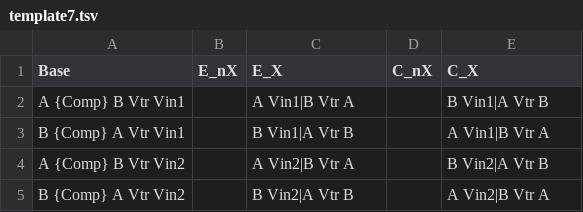
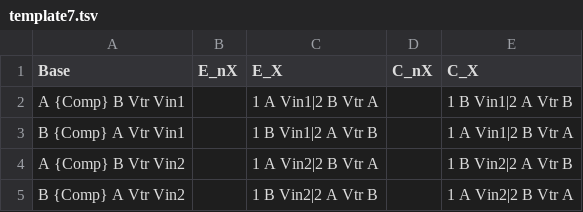
Before and after one commit to covertg/crossed-nn, a TSV file: data/template7.tsv, drawn as a sheet.

```diff
--- a/data/template7.tsv
+++ b/data/template7.tsv
@@ -1,5 +1,5 @@
 Base	E_nX	E_X	C_nX	C_X
-A {Comp} B Vtr Vin1		A Vin1|B Vtr A		B Vin1|A Vtr B
-B {Comp} A Vtr Vin1		B Vin1|A Vtr B		A Vin1|B Vtr A
-A {Comp} B Vtr Vin2		A Vin2|B Vtr A		B Vin2|A Vtr B
-B {Comp} A Vtr Vin2		B Vin2|A Vtr B		A Vin2|B Vtr A
+A {Comp} B Vtr Vin1		1 A Vin1|2 B Vtr A		1 B Vin1|2 A Vtr B
+B {Comp} A Vtr Vin1		1 B Vin1|2 A Vtr B		1 A Vin1|2 B Vtr A
+A {Comp} B Vtr Vin2		1 A Vin2|2 B Vtr A		1 B Vin2|2 A Vtr B
+B {Comp} A Vtr Vin2		1 B Vin2|2 A Vtr B		1 A Vin2|2 B Vtr A
```
Also changed, not shown: data/template1.tsv, data/template2.tsv, 6 other files.
